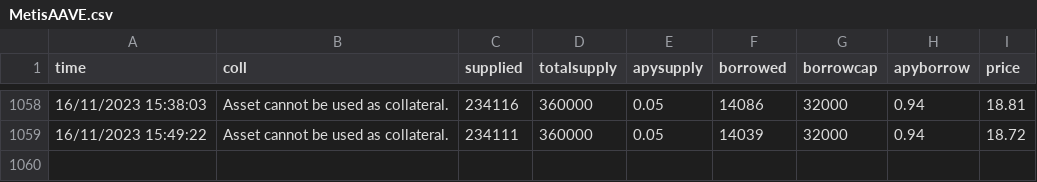
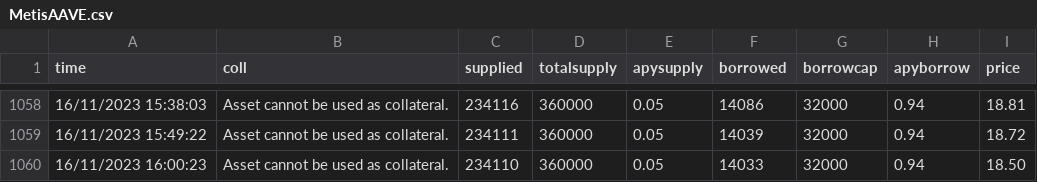
Before and after one commit to MSZAPLON/Scraping, a CSV file: data/MetisAAVE.csv, drawn as a sheet; only a part is shown, gaps mark what is left out; the diff names each change by its address in the sheet, - before the commit and + after, or states it on an @@ line.

```diff
--- a/data/MetisAAVE.csv
+++ b/data/MetisAAVE.csv
+row 1060: 16/11/2023 16:00:23 | Asset cannot be used as collateral. | 234110 | 360000 | 0.05 | 14033 | 32000 | 0.94 | 18.50
```
Also changed, not shown: 1 other file.
